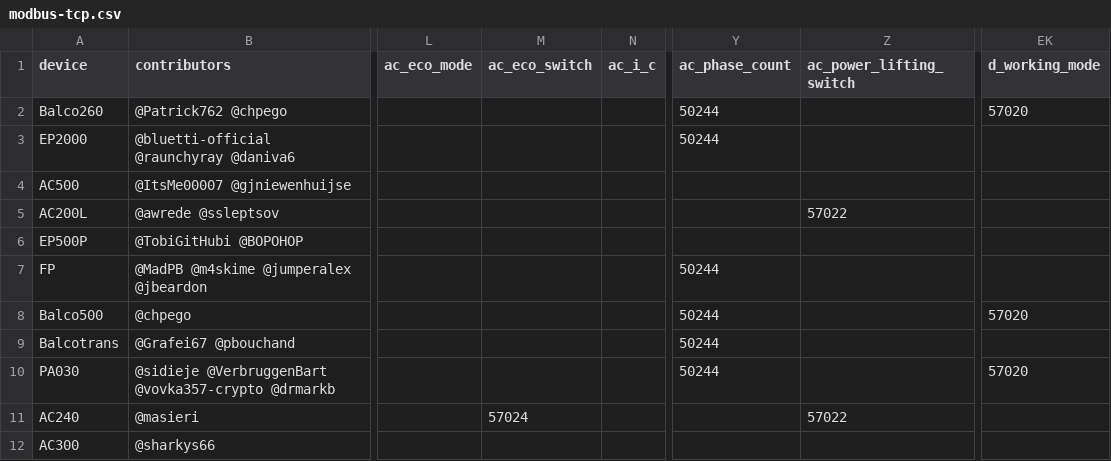
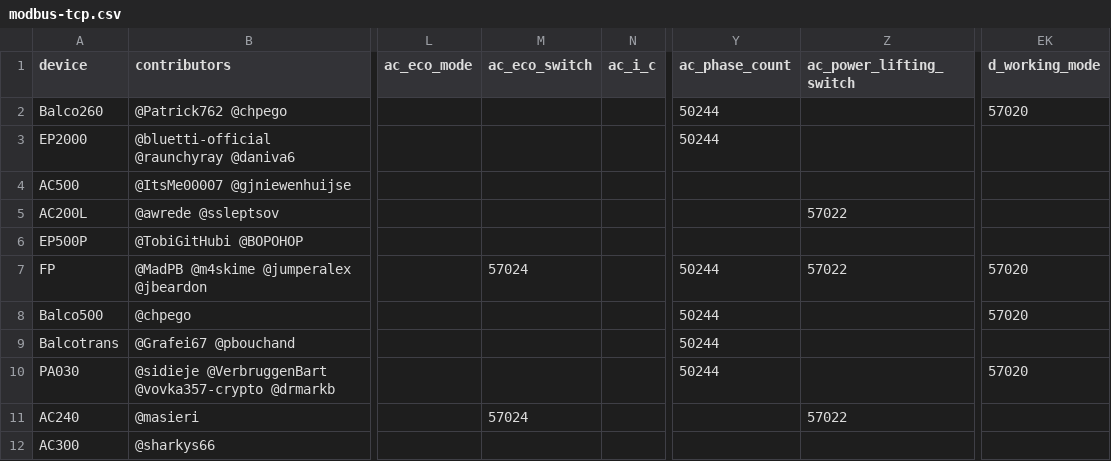
Before and after one commit to bluetti-community/bluetti-registers, a CSV file: modbus-tcp/modbus-tcp.csv, drawn as a sheet; only a part is shown, gaps mark what is left out; the diff names each change by its address in the sheet, - before the commit and + after, or states it on an @@ line.

```diff
--- a/modbus-tcp/modbus-tcp.csv
+++ b/modbus-tcp/modbus-tcp.csv
-M7 (ac_eco_switch): (empty)
+M7 (ac_eco_switch): 57024
-Z7 (ac_power_lifting_switch): (empty)
+Z7 (ac_power_lifting_switch): 57022
-EK7 (d_working_mode): (empty)
+EK7 (d_working_mode): 57020
```
Also changed, not shown: 3 other files.
